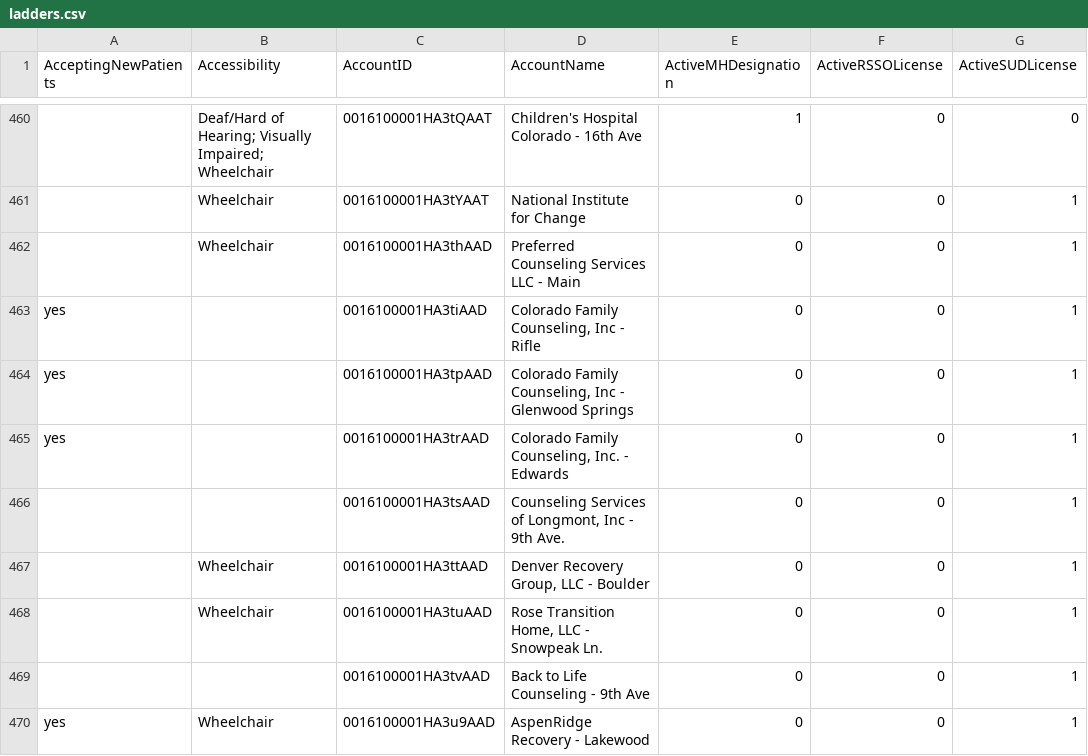
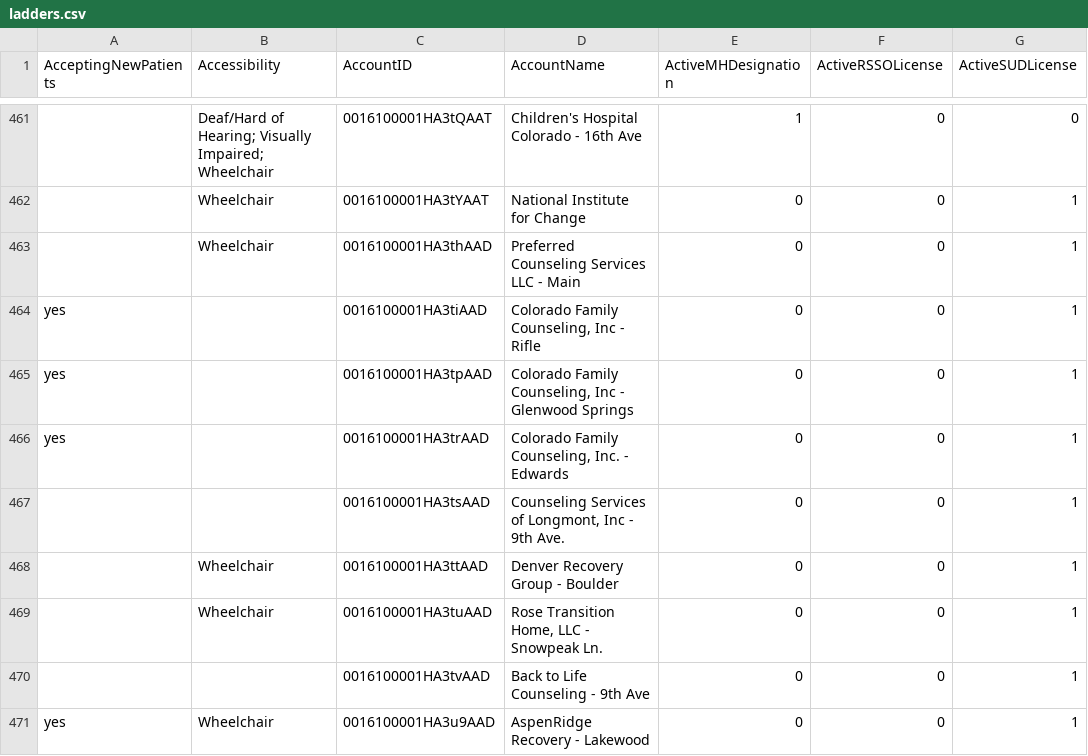
Before and after one commit to bloom-works/ownpath, a CSV file: raw_data/ladders.csv, drawn as a sheet; only a part is shown, gaps mark what is left out; addresses are those after the commit; the diff covers the shown part only; the diff names each change by its address in the sheet, - before the commit and + after, or states it on an @@ line.

```diff
--- a/raw_data/ladders.csv
+++ b/raw_data/ladders.csv
-D468 (AccountName): Denver Recovery Group, LLC - Boulder
+D468 (AccountName): Denver Recovery Group - Boulder
```
Also changed, not shown: 2 added rows, 2 removed rows and 21 edited cells elsewhere in this file.
